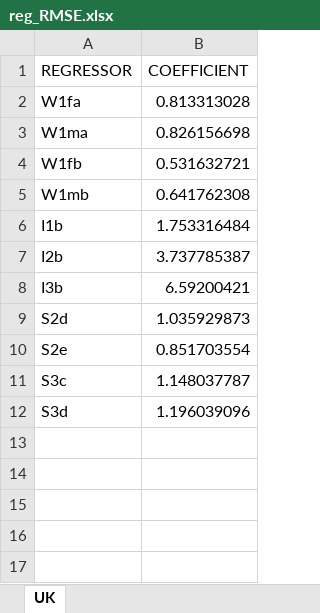
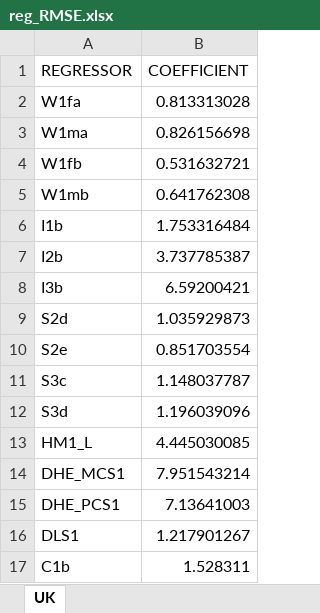
Before and after one commit to centreformicrosimulation/SimPaths, an Excel workbook: input/reg_RMSE.xlsx, sheet UK, drawn as a sheet; values as stored, in another font and other column widths than the file's, no borders; the diff names each change by its address in the sheet, - before the commit and + after, or states it on an @@ line.

```diff
--- a/input/reg_RMSE.xlsx (sheet UK)
+++ b/input/reg_RMSE.xlsx (sheet UK)
+row 13: HM1_L | 4.445030085
+row 14: DHE_MCS1 | 7.951543214
+row 15: DHE_PCS1 | 7.13641003
+row 16: DLS1 | 1.217901267
+row 17: C1b | 1.528311
```
Also changed, not shown: input/reg_socialcare.xlsx.
